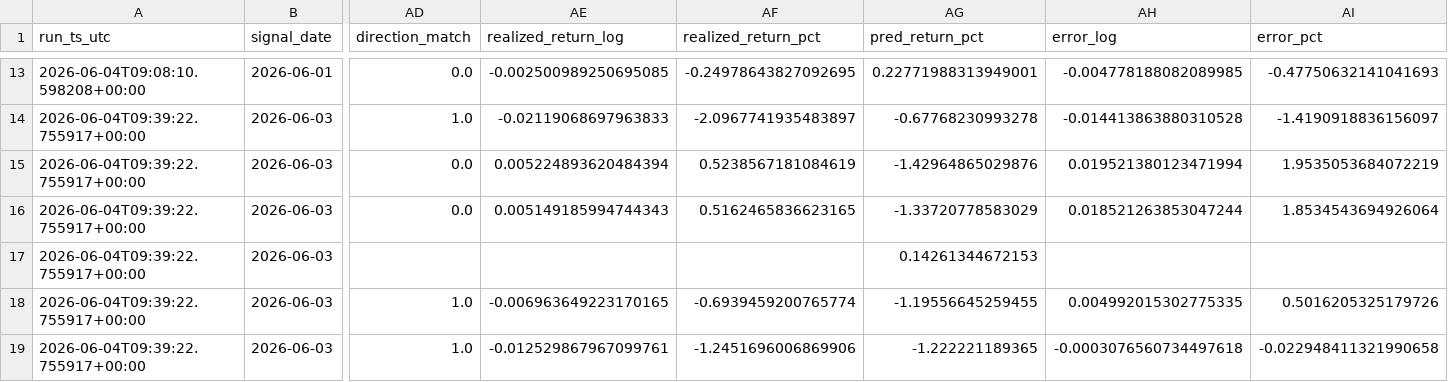
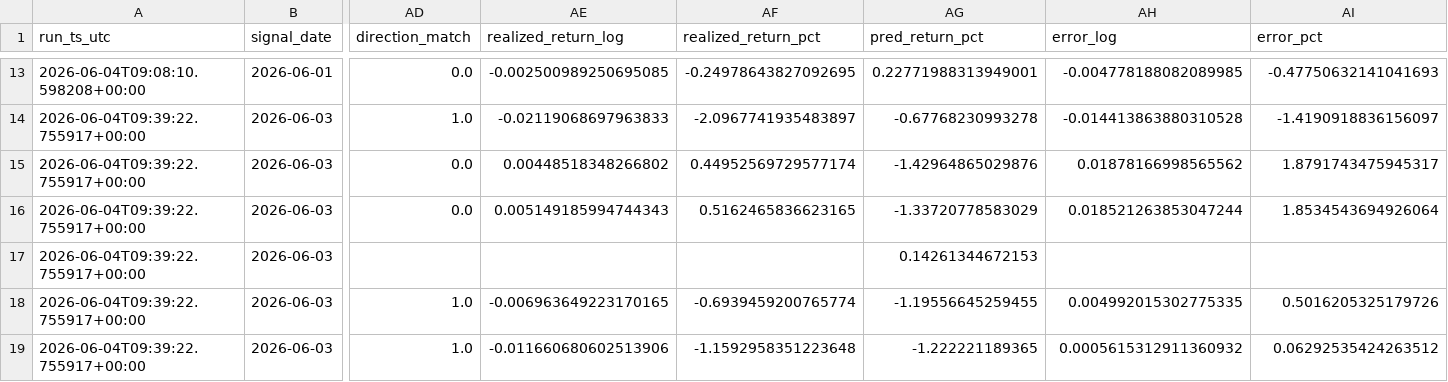
Before and after one commit to LethaboMint/jse-gold-morning, a CSV file: data/forward_model/predictions_audited.csv, drawn as a sheet; only a part is shown, gaps mark what is left out; the diff names each change by its address in the sheet, - before the commit and + after, or states it on an @@ line.

```diff
--- a/data/forward_model/predictions_audited.csv
+++ b/data/forward_model/predictions_audited.csv
-AE15 (realized_return_log): 0.005224893620484394
+AE15 (realized_return_log): 0.00448518348266802
-AF15 (realized_return_pct): 0.5238567181084619
+AF15 (realized_return_pct): 0.44952569729577174
-AH15 (error_log): 0.019521380123471994
+AH15 (error_log): 0.01878166998565562
-AI15 (error_pct): 1.9535053684072219
+AI15 (error_pct): 1.8791743475945317
-AE19 (realized_return_log): -0.012529867967099761
+AE19 (realized_return_log): -0.011660680602513906
-AF19 (realized_return_pct): -1.2451696006869906
+AF19 (realized_return_pct): -1.1592958351223648
-AH19 (error_log): -0.0003076560734497618
+AH19 (error_log): 0.0005615312911360932
-AI19 (error_pct): -0.022948411321990658
+AI19 (error_pct): 0.06292535424263512
```
Also changed, not shown: 5 other files.
